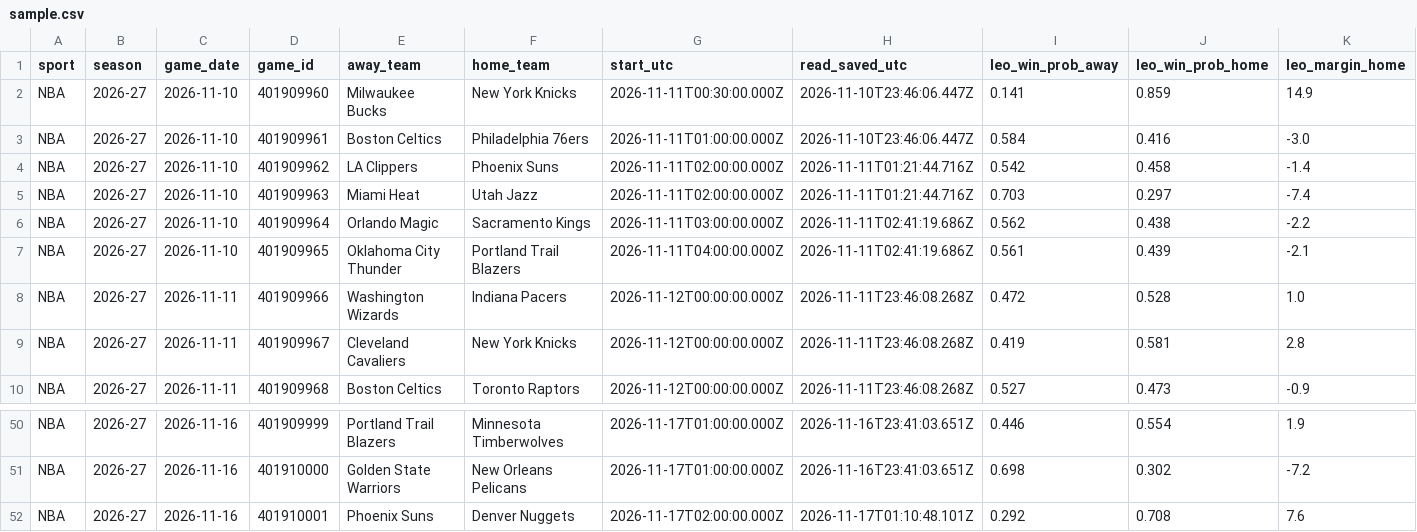
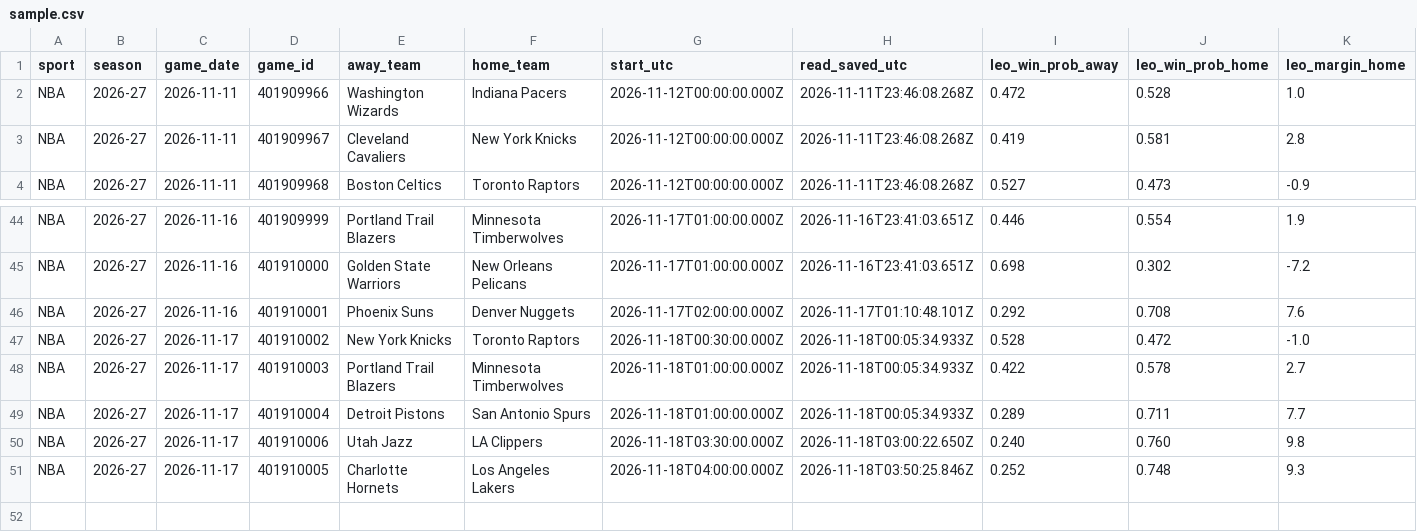
Before and after one commit to flychico/lydiaslab, a CSV file: data/feed/nba/sample.csv, drawn as a sheet; only a part is shown, gaps mark what is left out; removed rows and columns are numbered as before the commit, all else as after; rows hold the shown columns only; the diff names each change by its address in the sheet, - before the commit and + after, or states it on an @@ line.

```diff
--- a/data/feed/nba/sample.csv
+++ b/data/feed/nba/sample.csv
-row 2: NBA | 2026-27 | 2026-11-10 | 401909960 | Milwaukee Bucks | New York Knicks | 2026-11-11T00:30:00.000Z | 2026-11-10T23:46:06.447Z | 0.141 | 0.859 | 14.9
-row 3: NBA | 2026-27 | 2026-11-10 | 401909961 | Boston Celtics | Philadelphia 76ers | 2026-11-11T01:00:00.000Z | 2026-11-10T23:46:06.447Z | 0.584 | 0.416 | -3.0
-row 4: NBA | 2026-27 | 2026-11-10 | 401909962 | LA Clippers | Phoenix Suns | 2026-11-11T02:00:00.000Z | 2026-11-11T01:21:44.716Z | 0.542 | 0.458 | -1.4
-row 5: NBA | 2026-27 | 2026-11-10 | 401909963 | Miami Heat | Utah Jazz | 2026-11-11T02:00:00.000Z | 2026-11-11T01:21:44.716Z | 0.703 | 0.297 | -7.4
-row 6: NBA | 2026-27 | 2026-11-10 | 401909964 | Orlando Magic | Sacramento Kings | 2026-11-11T03:00:00.000Z | 2026-11-11T02:41:19.686Z | 0.562 | 0.438 | -2.2
-row 7: NBA | 2026-27 | 2026-11-10 | 401909965 | Oklahoma City Thunder | Portland Trail Blazers | 2026-11-11T04:00:00.000Z | 2026-11-11T02:41:19.686Z | 0.561 | 0.439 | -2.1
+row 47: NBA | 2026-27 | 2026-11-17 | 401910002 | New York Knicks | Toronto Raptors | 2026-11-18T00:30:00.000Z | 2026-11-18T00:05:34.933Z | 0.528 | 0.472 | -1.0
+row 48: NBA | 2026-27 | 2026-11-17 | 401910003 | Portland Trail Blazers | Minnesota Timberwolves | 2026-11-18T01:00:00.000Z | 2026-11-18T00:05:34.933Z | 0.422 | 0.578 | 2.7
+row 49: NBA | 2026-27 | 2026-11-17 | 401910004 | Detroit Pistons | San Antonio Spurs | 2026-11-18T01:00:00.000Z | 2026-11-18T00:05:34.933Z | 0.289 | 0.711 | 7.7
+row 50: NBA | 2026-27 | 2026-11-17 | 401910006 | Utah Jazz | LA Clippers | 2026-11-18T03:30:00.000Z | 2026-11-18T03:00:22.650Z | 0.240 | 0.760 | 9.8
+row 51: NBA | 2026-27 | 2026-11-17 | 401910005 | Charlotte Hornets | Los Angeles Lakers | 2026-11-18T04:00:00.000Z | 2026-11-18T03:50:25.846Z | 0.252 | 0.748 | 9.3
```
Also changed, not shown: data/nba/results-ledger.csv, 37 other files.
